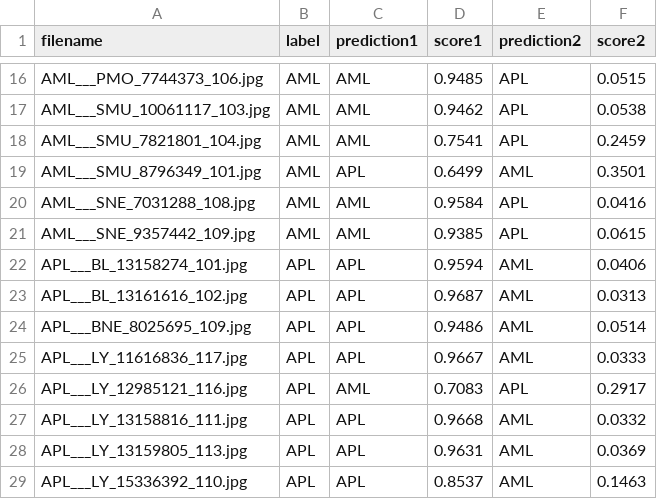
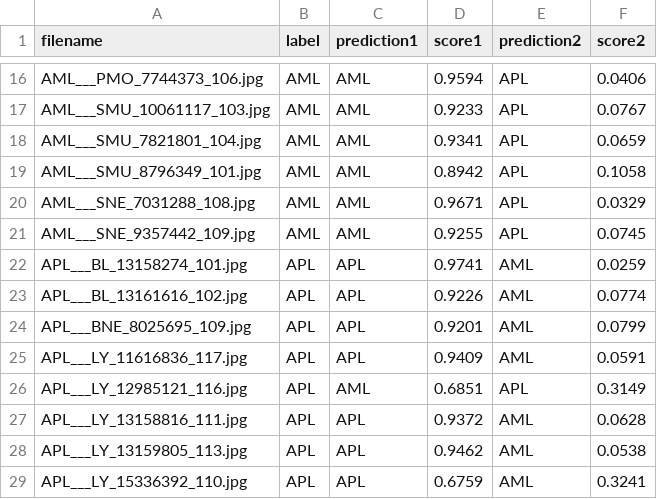
Before and after one commit to sarah-antillia/EfficientNet-Acute-Promyelocytic-Leukemia, a CSV file: projects/APL/inference/inference.csv, drawn as a sheet; only a part is shown, gaps mark what is left out; the diff covers the shown part only; the diff names each change by its address in the sheet, - before the commit and + after, or states it on an @@ line.

```diff
--- a/projects/APL/inference/inference.csv
+++ b/projects/APL/inference/inference.csv
-D16 (score1): 0.9485
+D16 (score1): 0.9594
-F16 (score2): 0.0515
+F16 (score2): 0.0406
-D17 (score1): 0.9462
+D17 (score1): 0.9233
-F17 (score2): 0.0538
+F17 (score2): 0.0767
-D18 (score1): 0.7541
+D18 (score1): 0.9341
-F18 (score2): 0.2459
+F18 (score2): 0.0659
-C19 (prediction1): APL
+C19 (prediction1): AML
-D19 (score1): 0.6499
+D19 (score1): 0.8942
-E19 (prediction2): AML
+E19 (prediction2): APL
-F19 (score2): 0.3501
+F19 (score2): 0.1058
-D20 (score1): 0.9584
+D20 (score1): 0.9671
-F20 (score2): 0.0416
+F20 (score2): 0.0329
-D21 (score1): 0.9385
+D21 (score1): 0.9255
-F21 (score2): 0.0615
+F21 (score2): 0.0745
-D22 (score1): 0.9594
+D22 (score1): 0.9741
-F22 (score2): 0.0406
+F22 (score2): 0.0259
-D23 (score1): 0.9687
+D23 (score1): 0.9226
-F23 (score2): 0.0313
+F23 (score2): 0.0774
-D24 (score1): 0.9486
+D24 (score1): 0.9201
-F24 (score2): 0.0514
+F24 (score2): 0.0799
-D25 (score1): 0.9667
+D25 (score1): 0.9409
-F25 (score2): 0.0333
+F25 (score2): 0.0591
-D26 (score1): 0.7083
+D26 (score1): 0.6851
-F26 (score2): 0.2917
+F26 (score2): 0.3149
-D27 (score1): 0.9668
+D27 (score1): 0.9372
-F27 (score2): 0.0332
+F27 (score2): 0.0628
-D28 (score1): 0.9631
+D28 (score1): 0.9462
-F28 (score2): 0.0369
+F28 (score2): 0.0538
-D29 (score1): 0.8537
+D29 (score1): 0.6759
-F29 (score2): 0.1463
+F29 (score2): 0.3241
```
Also changed, not shown: 60 edited cells elsewhere in this file, projects/APL/eval/train_accuracies.csv, projects/APL/eval/train_losses.csv, 25 other files.
